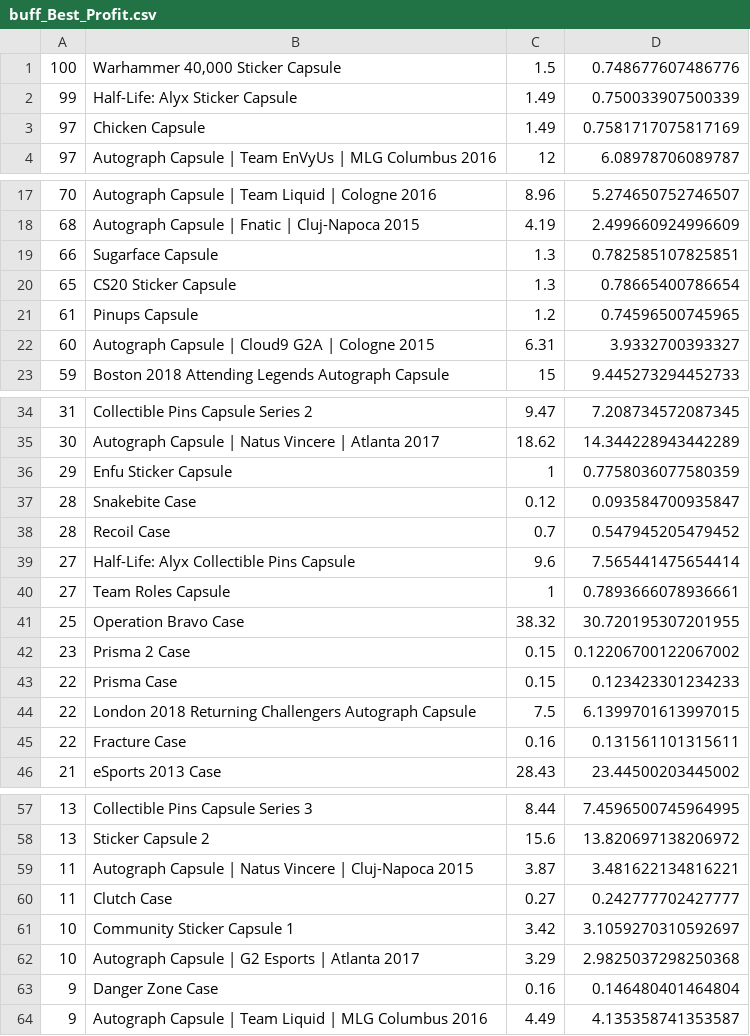
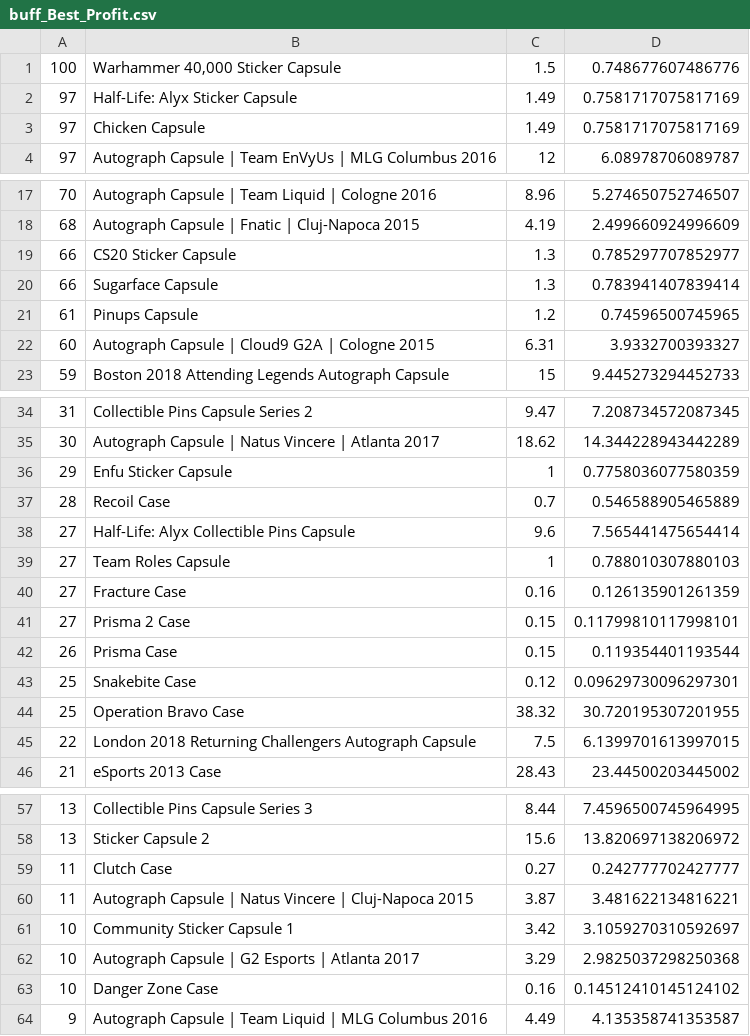
Before and after one commit to AUTACE/Trade_Data, a CSV file: buff_Best_Profit.csv, drawn as a sheet; only a part is shown, gaps mark what is left out; the diff covers the shown part only.

Commit message:
Uploaded via octonode

```diff
--- a/buff_Best_Profit.csv
+++ b/buff_Best_Profit.csv
@@ -1,3 +1,3 @@
 100;Warhammer 40,000 Sticker Capsule;1.5;0.748677607486776
-99;Half-Life: Alyx Sticker Capsule;1.49;0.750033907500339
+97;Half-Life: Alyx Sticker Capsule;1.49;0.7581717075817169
 97;Chicken Capsule;1.49;0.7581717075817169
@@ -18,4 +18,4 @@
 68;Autograph Capsule | Fnatic | Cluj-Napoca 2015;4.19;2.499660924996609
-66;Sugarface Capsule;1.3;0.782585107825851
-65;CS20 Sticker Capsule;1.3;0.78665400786654
+66;CS20 Sticker Capsule;1.3;0.785297707852977
+66;Sugarface Capsule;1.3;0.783941407839414
 61;Pinups Capsule;1.2;0.74596500745965
@@ -36,11 +36,11 @@
 29;Enfu Sticker Capsule;1;0.7758036077580359
-28;Snakebite Case;0.12;0.093584700935847
-28;Recoil Case;0.7;0.547945205479452
+28;Recoil Case;0.7;0.546588905465889
 27;Half-Life: Alyx Collectible Pins Capsule;9.6;7.565441475654414
-27;Team Roles Capsule;1;0.7893666078936661
+27;Team Roles Capsule;1;0.788010307880103
+27;Fracture Case;0.16;0.126135901261359
+27;Prisma 2 Case;0.15;0.11799810117998101
+26;Prisma Case;0.15;0.119354401193544
+25;Snakebite Case;0.12;0.09629730096297301
 25;Operation Bravo Case;38.32;30.720195307201955
-23;Prisma 2 Case;0.15;0.12206700122067002
-22;Prisma Case;0.15;0.123423301234233
 22;London 2018 Returning Challengers Autograph Capsule;7.5;6.1399701613997015
-22;Fracture Case;0.16;0.131561101315611
 21;eSports 2013 Case;28.43;23.44500203445002
@@ -58,7 +58,7 @@
 13;Sticker Capsule 2;15.6;13.820697138206972
+11;Clutch Case;0.27;0.242777702427777
 11;Autograph Capsule | Natus Vincere | Cluj-Napoca 2015;3.87;3.481622134816221
-11;Clutch Case;0.27;0.242777702427777
 10;Community Sticker Capsule 1;3.42;3.1059270310592697
 10;Autograph Capsule | G2 Esports | Atlanta 2017;3.29;2.9825037298250368
-9;Danger Zone Case;0.16;0.146480401464804
+10;Danger Zone Case;0.16;0.14512410145124102
 9;Autograph Capsule | Team Liquid | MLG Columbus 2016;4.49;4.135358741353587
```
Also changed, not shown: 1 moved row and 3 edited cells elsewhere in this file.
